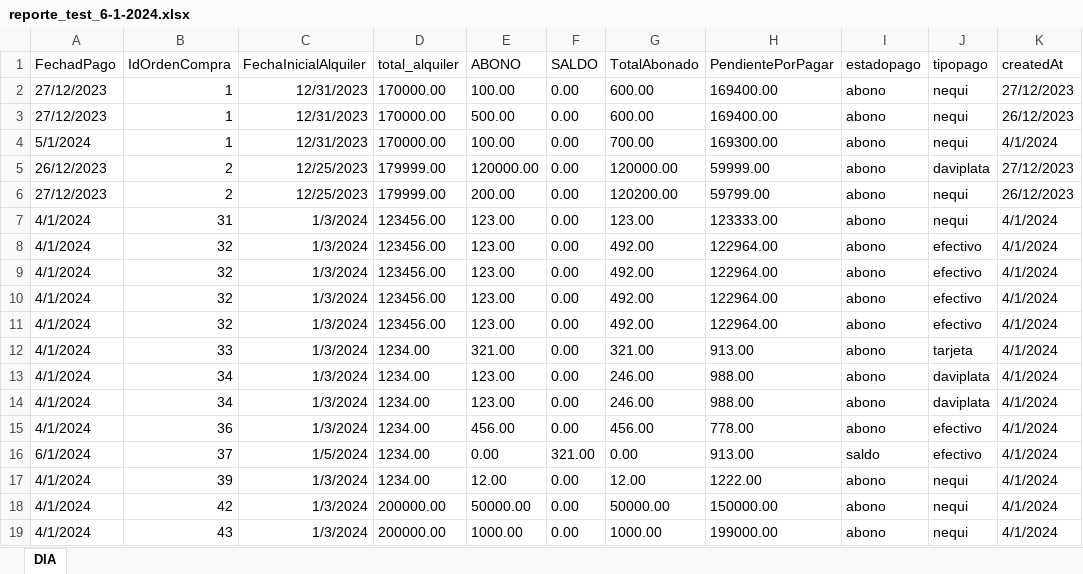
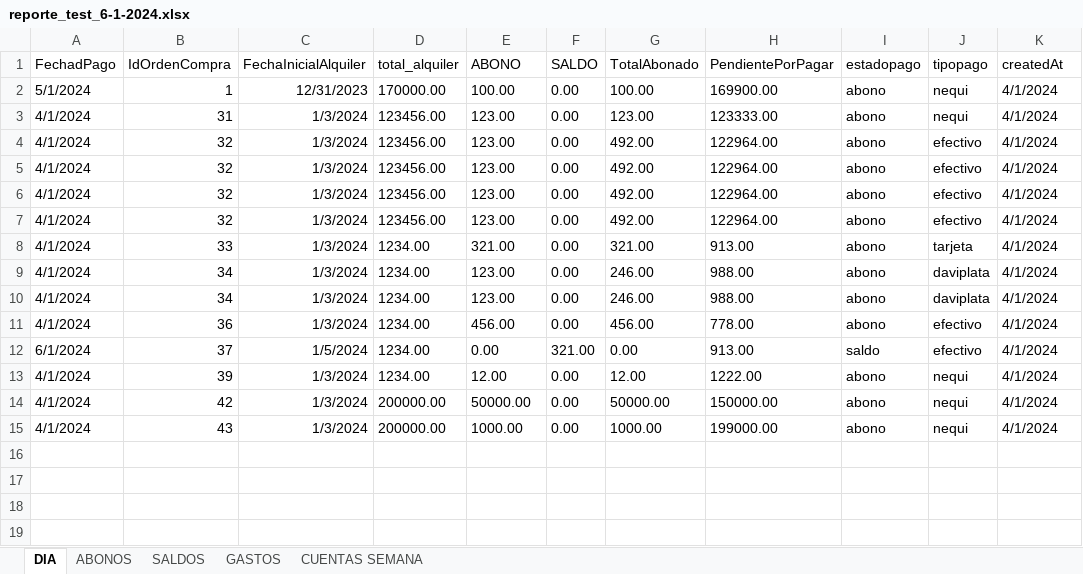
Before and after one commit to katafofi/alquiler, an Excel workbook: provider/reports/reporte_test_6-1-2024.xlsx, sheet DIA, drawn as a sheet; values as stored, in another font and other column widths than the file's, no borders; removed rows and columns are numbered as before the commit, all else as after; the diff names each change by its address in the sheet, - before the commit and + after, or states it on an @@ line.

```diff
--- a/provider/reports/reporte_test_6-1-2024.xlsx (sheet DIA)
+++ b/provider/reports/reporte_test_6-1-2024.xlsx (sheet DIA)
+sheet tab: ABONOS
+sheet tab: SALDOS
+sheet tab: GASTOS
+sheet tab: CUENTAS SEMANA
-row 2: 27/12/2023 | 1 | 12/31/2023 | 170000.00 | 100.00 | 0.00 | 600.00 | 169400.00 | abono | nequi | 27/12/2023
-row 3: 27/12/2023 | 1 | 12/31/2023 | 170000.00 | 500.00 | 0.00 | 600.00 | 169400.00 | abono | nequi | 26/12/2023
-G2 (TotalAbonado): 700.00
+G2 (TotalAbonado): 100.00
-H2 (PendientePorPagar): 169300.00
+H2 (PendientePorPagar): 169900.00
-row 5: 26/12/2023 | 2 | 12/25/2023 | 179999.00 | 120000.00 | 0.00 | 120000.00 | 59999.00 | abono | daviplata | 27/12/2023
-row 6: 27/12/2023 | 2 | 12/25/2023 | 179999.00 | 200.00 | 0.00 | 120200.00 | 59799.00 | abono | nequi | 26/12/2023
```
Also changed, not shown: 9 other files.
